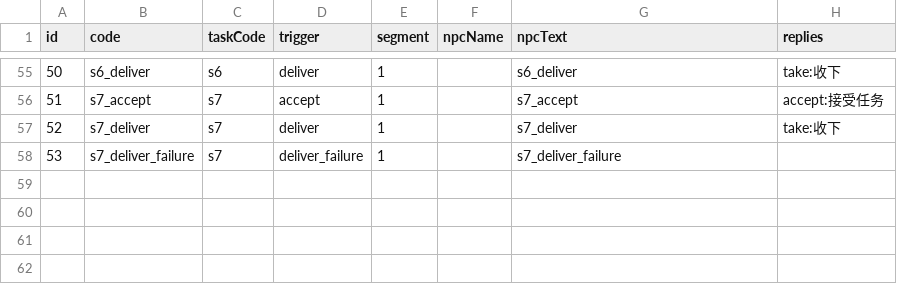
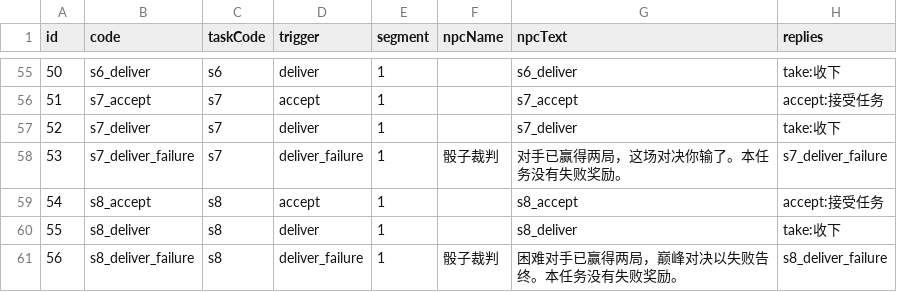
Before and after one commit to kennysli1/slg1.0, a CSV file: config/dialogues.csv, drawn as a sheet; only a part is shown, gaps mark what is left out.

```diff
--- a/config/dialogues.csv
+++ b/config/dialogues.csv
@@ -57,2 +57,5 @@ id,code,taskCode,trigger,segment,npcName,npcText,replies
 52,s7_deliver,s7,deliver,1,,s7_deliver,take:收下
-53,s7_deliver_failure,s7,deliver_failure,1,,s7_deliver_failure,
+53,s7_deliver_failure,s7,deliver_failure,1,骰子裁判,对手已赢得两局，这场对决你输了。本任务没有失败奖励。,s7_deliver_failure,
+54,s8_accept,s8,accept,1,,s8_accept,accept:接受任务
+55,s8_deliver,s8,deliver,1,,s8_deliver,take:收下
+56,s8_deliver_failure,s8,deliver_failure,1,骰子裁判,困难对手已赢得两局，巅峰对决以失败告终。本任务没有失败奖励。,s8_deliver_failure,
```
Also changed, not shown: config/quest_conditions.csv, config/quest_effects.csv, 16 other files.
